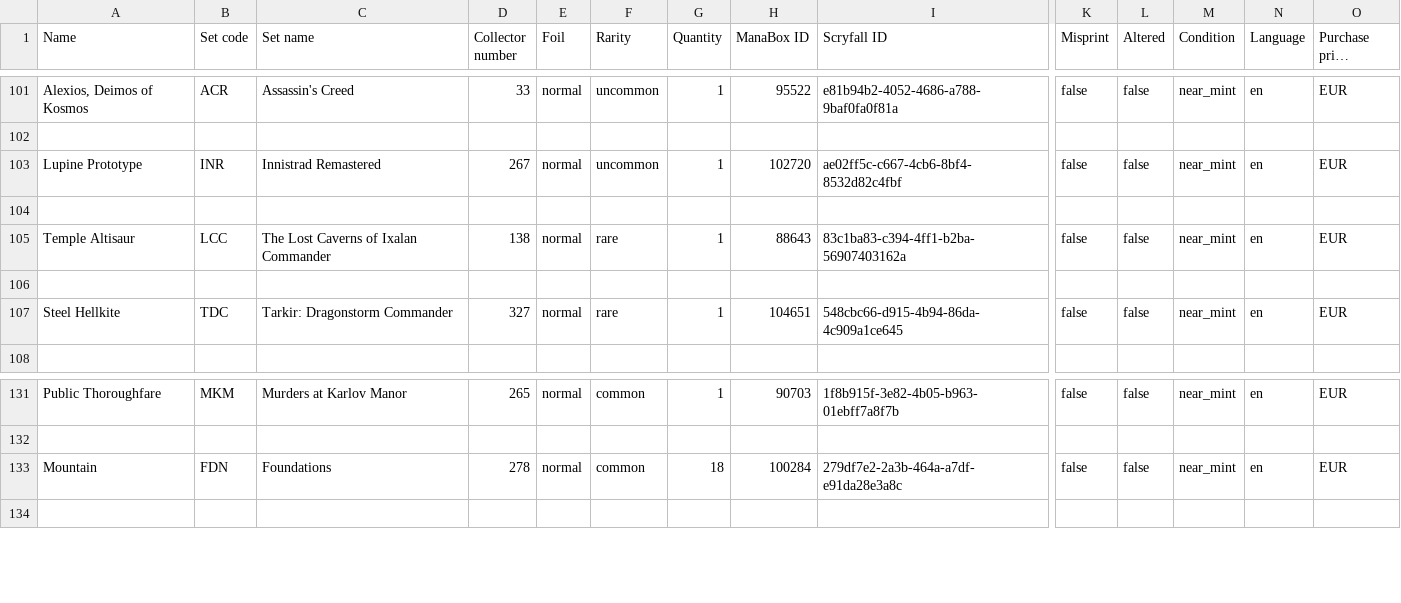
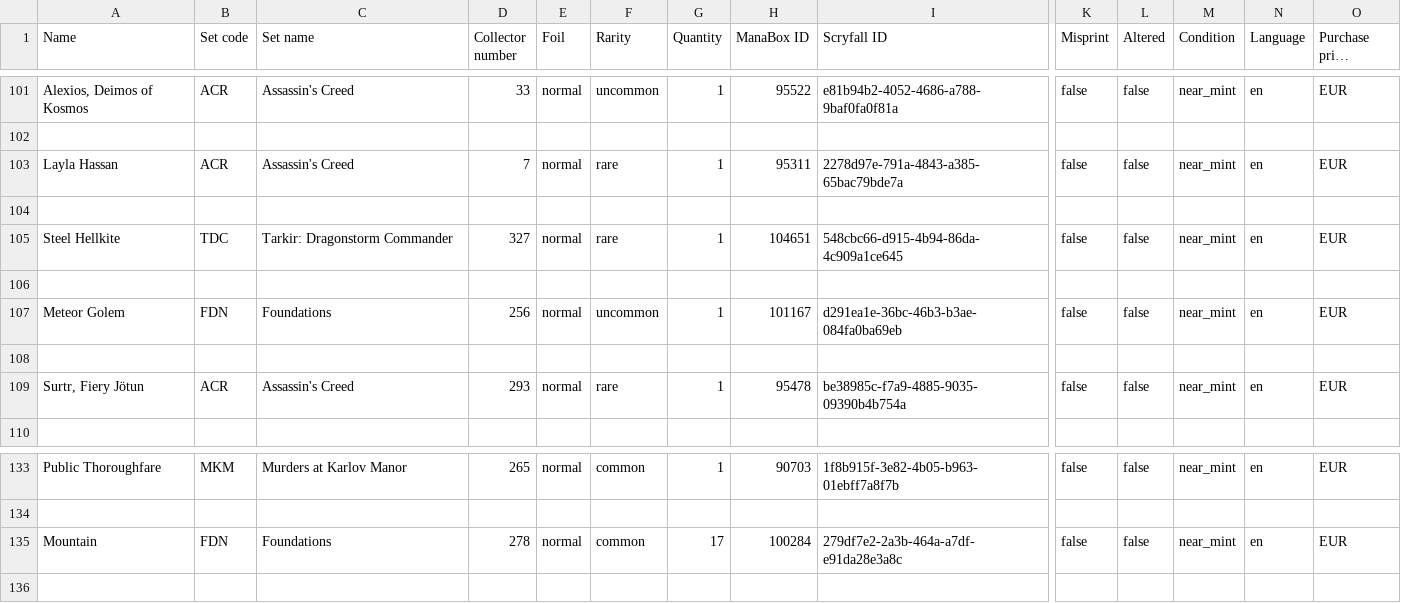
Before and after one commit to alejandrotoviedo14/deck-forge-grimorio, a CSV file: decks/arbaaz_mir_manabox.csv, drawn as a sheet; only a part is shown, gaps mark what is left out; long unchanged cells end in …; removed rows and columns are numbered as before the commit, all else as after; rows hold the shown columns only; the diff names each change by its address in the sheet, - before the commit and + after, or states it on an @@ line.

Commit message:
v10: builder estabilizado - Surtr entra, Wincons con sinergia

```diff
--- a/decks/arbaaz_mir_manabox.csv
+++ b/decks/arbaaz_mir_manabox.csv
-row 103: Lupine Prototype | INR | Innistrad Remastered | 267 | normal | uncommon | 1 | 102720 | ae02ff5c-c667-4cb6-8bf4-8532d82c4fbf | false | false | near_mint | en | EUR
-row 104: (empty)
-A103 (Name): Temple Altisaur
+A103 (Name): Layla Hassan
-B103 (Set code): LCC
+B103 (Set code): ACR
-C103 (Set name): The Lost Caverns of Ixalan Commander
+C103 (Set name): Assassin's Creed
-D103 (Collector number): 138
+D103 (Collector number): 7
-H103 (ManaBox ID): 88643
+H103 (ManaBox ID): 95311
-I103 (Scryfall ID): 83c1ba83-c394-4ff1-b2ba-56907403162a
+I103 (Scryfall ID): 2278d97e-791a-4843-a385-65bac79bde7a
+row 106: (empty)
+row 107: Meteor Golem | FDN | Foundations | 256 | normal | uncommon | 1 | 101167 | d291ea1e-36bc-46b3-b3ae-084fa0ba69eb | false | false | near_mint | en | EUR
+row 108: (empty)
+row 109: Surtr, Fiery Jötun | ACR | Assassin's Creed | 293 | normal | rare | 1 | 95478 | be38985c-f7a9-4885-9035-09390b4b754a | false | false | near_mint | en | EUR
-G135 (Quantity): 18
+G135 (Quantity): 17
```
Also changed, not shown: decks/eivor__battle_ready_manabox.csv, 7 other files.
